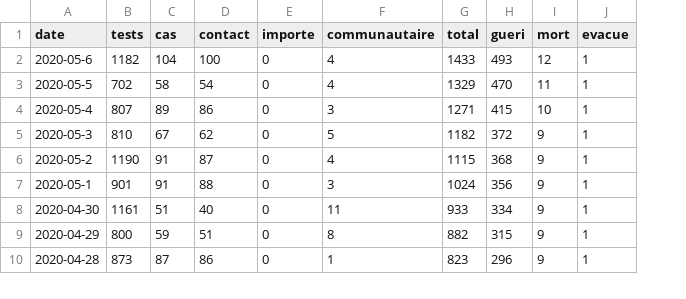
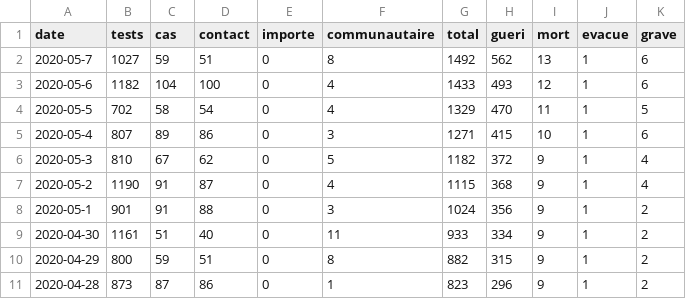
Before and after one commit to senegalouvert/COVID-19, a CSV file: data/confirmes.csv, drawn as a sheet; only a part is shown; addresses are those after the commit; the diff names each change by its address in the sheet, - before the commit and + after, or states it on an @@ line.

```diff
--- a/data/confirmes.csv
+++ b/data/confirmes.csv
+column K (grave), rows 3-11: 6 | 5 | 6 | 4 | 4 | 2 | 2 | 2 | 2
+row 2: 2020-05-7 | 1027 | 59 | 51 | 0 | 8 | 1492 | 562 | 13 | 1 | 6
```
Also changed, not shown: data/zone_c_confirmesGeo.csv.
